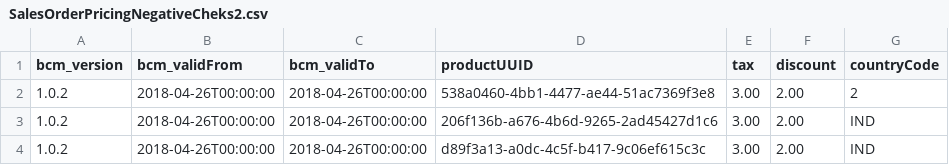
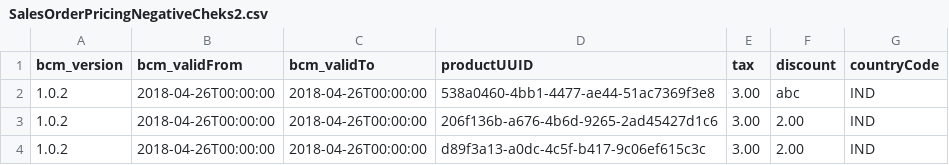
Before and after one commit to shital1223/sampleApp1, a CSV file: SalesOrderPricingNegativeCheks2.csv, drawn as a sheet.

Commit message:
Update SalesOrderPricingNegativeCheks2.csv

```diff
--- a/SalesOrderPricingNegativeCheks2.csv
+++ b/SalesOrderPricingNegativeCheks2.csv
@@ -1,3 +1,3 @@
 bcm_version,bcm_validFrom,bcm_validTo,productUUID,tax,discount,countryCode
-1.0.2,2018-04-26T00:00:00,2018-04-26T00:00:00,538a0460-4bb1-4477-ae44-51ac7369f3e8,3.00,2.00,2
+1.0.2,2018-04-26T00:00:00,2018-04-26T00:00:00,538a0460-4bb1-4477-ae44-51ac7369f3e8,3.00,abc,IND
 1.0.2,2018-04-26T00:00:00,2018-04-26T00:00:00,206f136b-a676-4b6d-9265-2ad45427d1c6,3.00,2.00,IND
```
